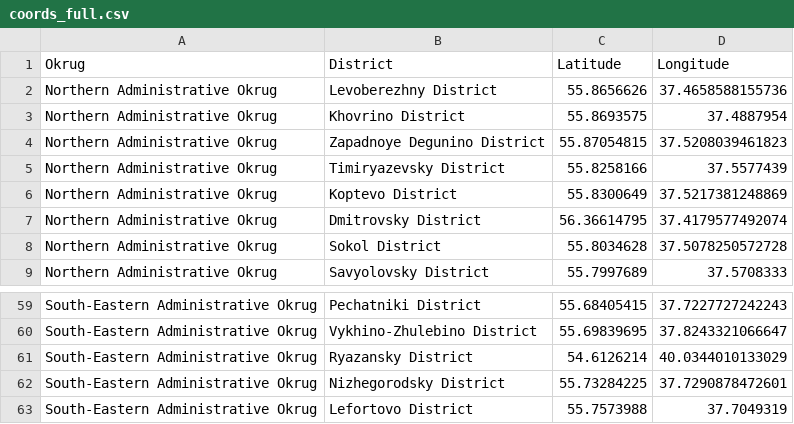
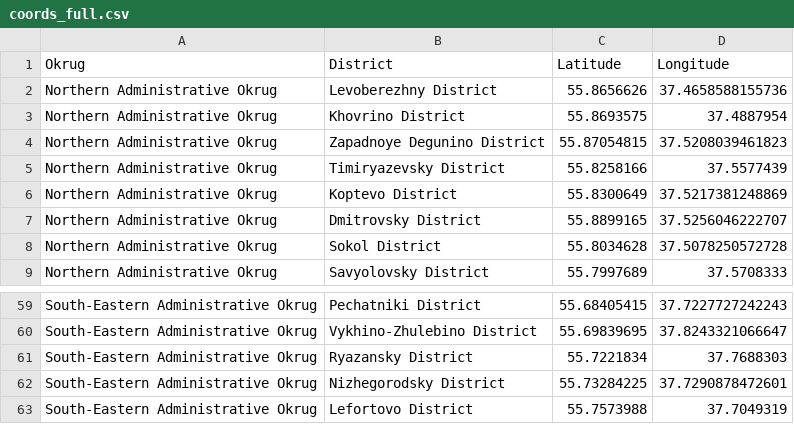
Before and after one commit to xzeqtr/Coursera_IBM_Data_Science, a CSV file: coords_full.csv, drawn as a sheet; only a part is shown, gaps mark what is left out.

```diff
--- a/coords_full.csv
+++ b/coords_full.csv
@@ -6,3 +6,3 @@ Northern Administrative Okrug,Timiryazevsky District,55.8258166,37.5577439
 Northern Administrative Okrug,Koptevo District,55.8300649,37.5217381248869
-Northern Administrative Okrug,Dmitrovsky District,56.36614795,37.4179577492074
+Northern Administrative Okrug,Dmitrovsky District,55.8899165,37.5256046222707
 Northern Administrative Okrug,Sokol District,55.8034628,37.5078250572728
@@ -60,3 +60,3 @@ South-Eastern Administrative Okrug,Pechatniki District,55.68405415,37.7227727242
 South-Eastern Administrative Okrug,Vykhino-Zhulebino District,55.69839695,37.8243321066647
-South-Eastern Administrative Okrug,Ryazansky District,54.6126214,40.0344010133029
+South-Eastern Administrative Okrug,Ryazansky District,55.7221834,37.7688303
 South-Eastern Administrative Okrug,Nizhegorodsky District,55.73284225,37.7290878472601
```
Also changed, not shown: 3 other files.
